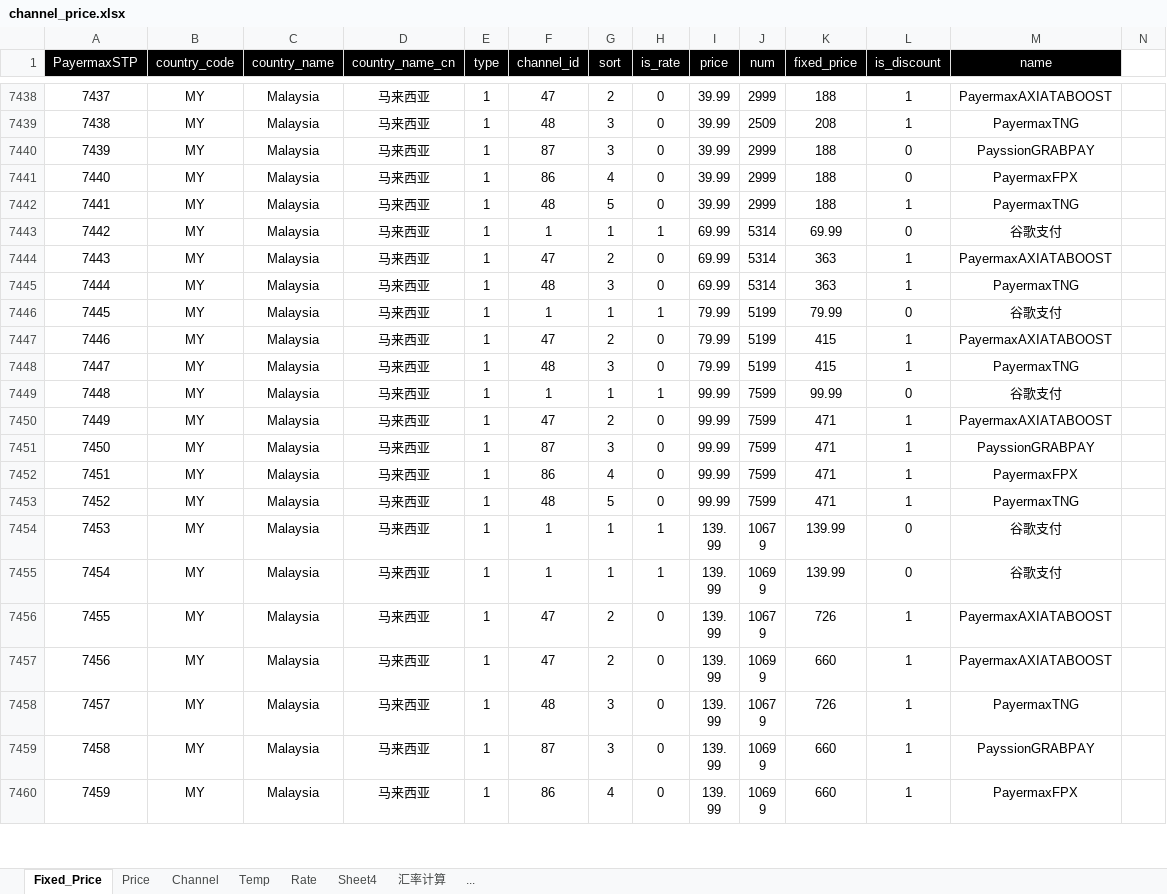
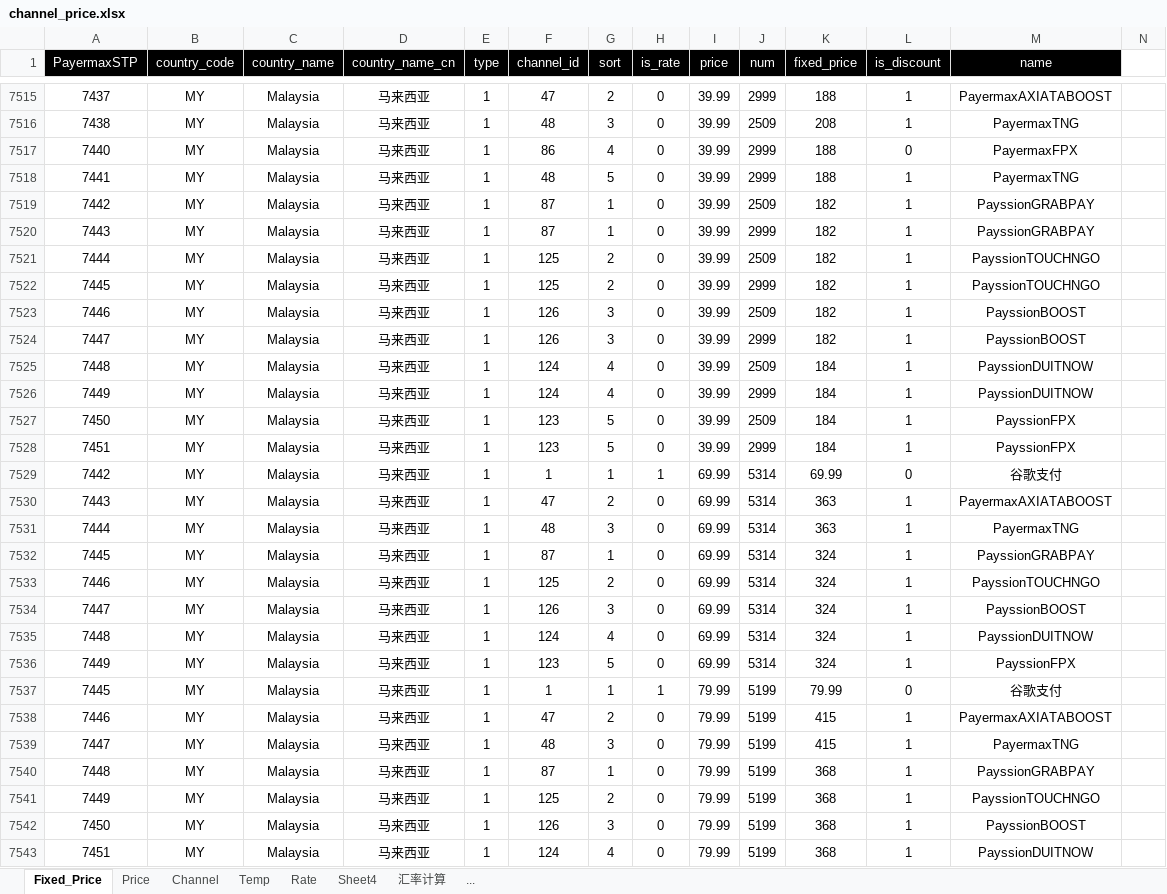
Before and after one commit to dash-lee/Order, an Excel workbook: Create_order/Excel Source/channel_price.xlsx, sheet Fixed_Price, drawn as a sheet; only a part is shown, gaps mark what is left out; the shorter side is filled out with more unchanged rows; values as stored, in another font and other column widths than the file's, no borders; removed rows and columns are numbered as before the commit, all else as after; rows hold the shown columns only; the diff covers the shown part only; the diff names each change by its address in the sheet, - before the commit and + after, or states it on an @@ line.

```diff
--- a/Create_order/Excel Source/channel_price.xlsx (sheet Fixed_Price)
+++ b/Create_order/Excel Source/channel_price.xlsx (sheet Fixed_Price)
-row 7440: 7439 | MY | Malaysia | 马来西亚 | 1 | 87 | 3 | 0 | 39.99 | 2999 | 188 | 0 | PayssionGRABPAY
+row 7519: 7442 | MY | Malaysia | 马来西亚 | 1 | 87 | 1 | 0 | 39.99 | 2509 | 182 | 1 | PayssionGRABPAY
+row 7520: 7443 | MY | Malaysia | 马来西亚 | 1 | 87 | 1 | 0 | 39.99 | 2999 | 182 | 1 | PayssionGRABPAY
+row 7521: 7444 | MY | Malaysia | 马来西亚 | 1 | 125 | 2 | 0 | 39.99 | 2509 | 182 | 1 | PayssionTOUCHNGO
+row 7522: 7445 | MY | Malaysia | 马来西亚 | 1 | 125 | 2 | 0 | 39.99 | 2999 | 182 | 1 | PayssionTOUCHNGO
+row 7523: 7446 | MY | Malaysia | 马来西亚 | 1 | 126 | 3 | 0 | 39.99 | 2509 | 182 | 1 | PayssionBOOST
+row 7524: 7447 | MY | Malaysia | 马来西亚 | 1 | 126 | 3 | 0 | 39.99 | 2999 | 182 | 1 | PayssionBOOST
+row 7525: 7448 | MY | Malaysia | 马来西亚 | 1 | 124 | 4 | 0 | 39.99 | 2509 | 184 | 1 | PayssionDUITNOW
+row 7526: 7449 | MY | Malaysia | 马来西亚 | 1 | 124 | 4 | 0 | 39.99 | 2999 | 184 | 1 | PayssionDUITNOW
+row 7527: 7450 | MY | Malaysia | 马来西亚 | 1 | 123 | 5 | 0 | 39.99 | 2509 | 184 | 1 | PayssionFPX
+row 7528: 7451 | MY | Malaysia | 马来西亚 | 1 | 123 | 5 | 0 | 39.99 | 2999 | 184 | 1 | PayssionFPX
+row 7532: 7445 | MY | Malaysia | 马来西亚 | 1 | 87 | 1 | 0 | 69.99 | 5314 | 324 | 1 | PayssionGRABPAY
+row 7533: 7446 | MY | Malaysia | 马来西亚 | 1 | 125 | 2 | 0 | 69.99 | 5314 | 324 | 1 | PayssionTOUCHNGO
+row 7534: 7447 | MY | Malaysia | 马来西亚 | 1 | 126 | 3 | 0 | 69.99 | 5314 | 324 | 1 | PayssionBOOST
+row 7535: 7448 | MY | Malaysia | 马来西亚 | 1 | 124 | 4 | 0 | 69.99 | 5314 | 324 | 1 | PayssionDUITNOW
+row 7536: 7449 | MY | Malaysia | 马来西亚 | 1 | 123 | 5 | 0 | 69.99 | 5314 | 324 | 1 | PayssionFPX
+row 7540: 7448 | MY | Malaysia | 马来西亚 | 1 | 87 | 1 | 0 | 79.99 | 5199 | 368 | 1 | PayssionGRABPAY
+row 7541: 7449 | MY | Malaysia | 马来西亚 | 1 | 125 | 2 | 0 | 79.99 | 5199 | 368 | 1 | PayssionTOUCHNGO
+row 7542: 7450 | MY | Malaysia | 马来西亚 | 1 | 126 | 3 | 0 | 79.99 | 5199 | 368 | 1 | PayssionBOOST
+row 7543: 7451 | MY | Malaysia | 马来西亚 | 1 | 124 | 4 | 0 | 79.99 | 5199 | 368 | 1 | PayssionDUITNOW
```
Also changed, not shown: 105 added rows, 2 removed rows and 5 edited cells elsewhere in this sheet, Create_order/Excel Source/channel_ienh.xlsx.
